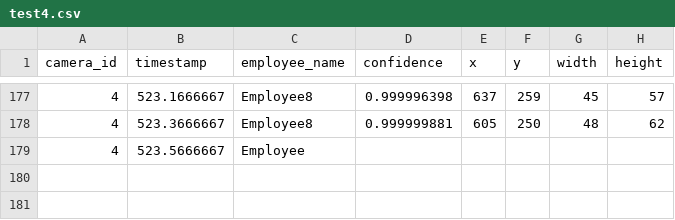
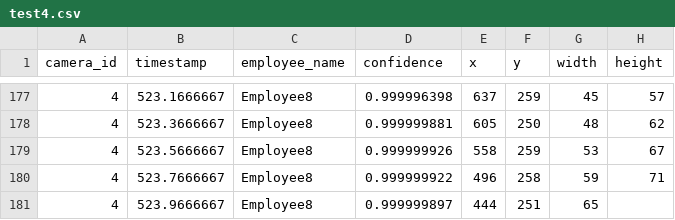
Before and after one commit to DataDynam/vision-based-attendance-system, a CSV file: Attendance_Logic_Module/test4.csv, drawn as a sheet; only a part is shown, gaps mark what is left out.

Commit message:
table

```diff
--- a/Attendance_Logic_Module/test4.csv
+++ b/Attendance_Logic_Module/test4.csv
@@ -178,2 +178,4 @@ camera_id,timestamp,employee_name,confidence,x,y,width,height
 4,523.3666667,Employee8,0.999999881,605,250,48,62
-4,523.5666667,Employee
+4,523.5666667,Employee8,0.999999926,558,259,53,67
+4,523.7666667,Employee8,0.999999922,496,258,59,71
+4,523.9666667,Employee8,0.999999897,444,251,65,
```
